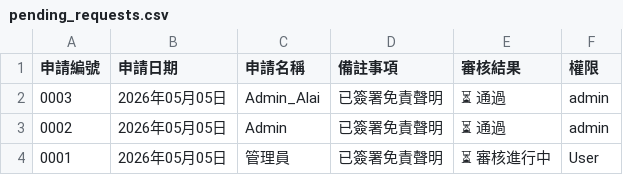
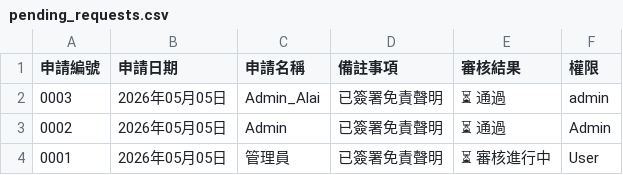
Before and after one commit to chouchenglai/soccer-manager, a CSV file: pending_requests.csv, drawn as a sheet.

Commit message:
Update pending_requests.csv

```diff
--- a/pending_requests.csv
+++ b/pending_requests.csv
@@ -2,3 +2,3 @@
 0003,2026年05月05日,Admin_Alai,已簽署免責聲明,⏳ 通過,admin
-0002,2026年05月05日,Admin,已簽署免責聲明,⏳ 通過,admin
+0002,2026年05月05日,Admin,已簽署免責聲明,⏳ 通過,Admin
 0001,2026年05月05日,管理員,已簽署免責聲明,⏳ 審核進行中,User
```
